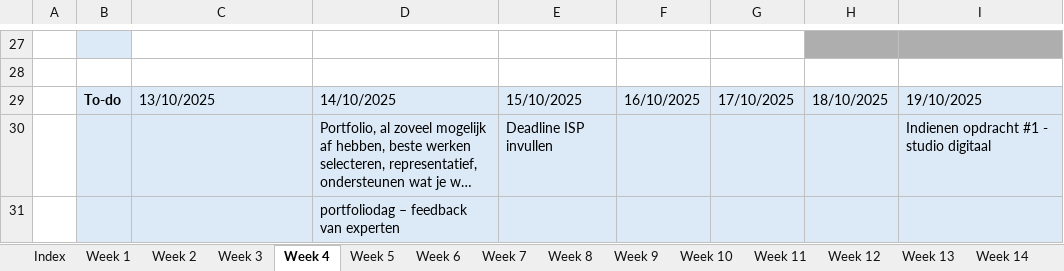
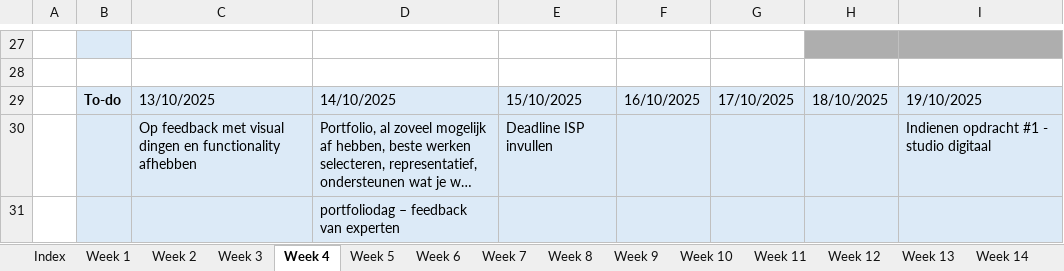
Before and after one commit to ninjahisser/LUCA-3, an Excel workbook: Uurrooster.xlsx, sheet Week 4, drawn as a sheet; only a part is shown, gaps mark what is left out; long unchanged cells end in …; values as stored, in another font and other column widths than the file's, no borders; conditional formats not drawn; the diff names each change by its address in the sheet, - before the commit and + after, or states it on an @@ line.

Commit message:
update

```diff
--- a/Uurrooster.xlsx (sheet Week 4)
+++ b/Uurrooster.xlsx (sheet Week 4)
-C30: (empty)
+C30: Op feedback met visual dingen en functionality afhebben
```
